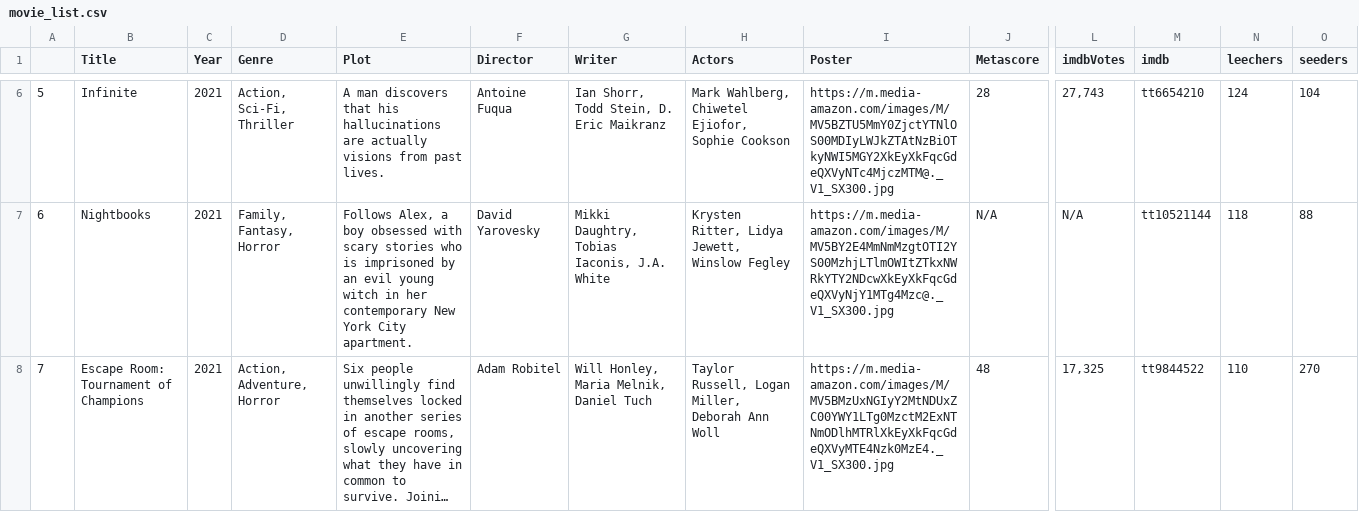
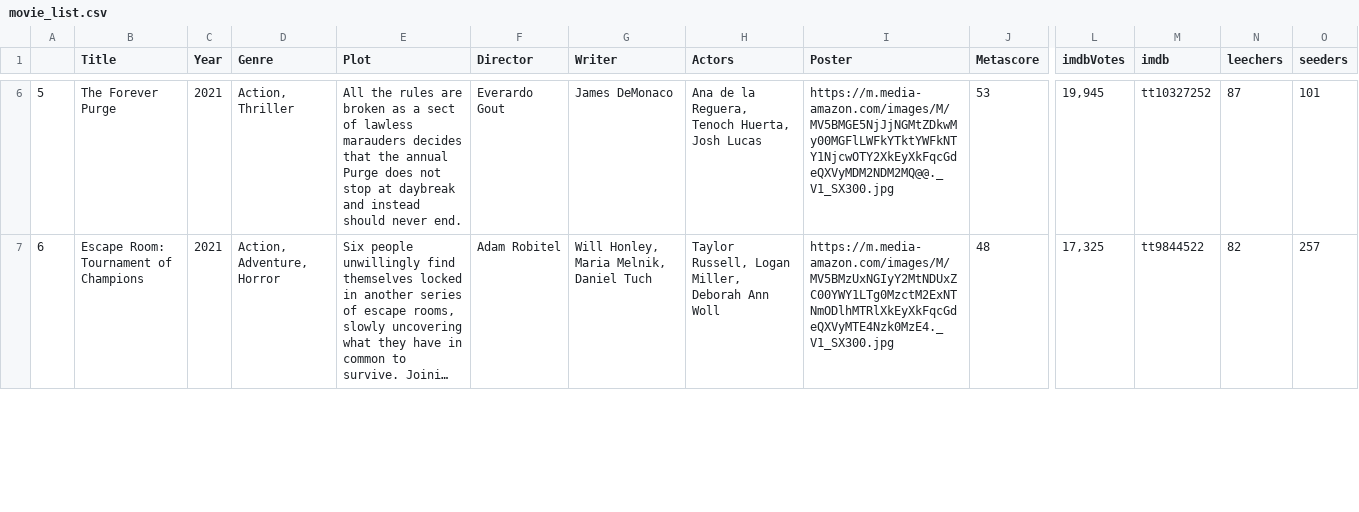
Before and after one commit to ErezWeiss1/Trending_Movies, a CSV file: data/movie_list.csv, drawn as a sheet; only a part is shown, gaps mark what is left out; long unchanged cells end in …; removed rows and columns are numbered as before the commit, all else as after; rows hold the shown columns only; the diff covers the shown part only; the diff names each change by its address in the sheet, - before the commit and + after, or states it on an @@ line.

```diff
--- a/data/movie_list.csv
+++ b/data/movie_list.csv
-B6 (Title): Infinite
+B6 (Title): The Forever Purge
-D6 (Genre): Action, Sci-Fi, Thriller
+D6 (Genre): Action, Thriller
-E6 (Plot): A man discovers that his hallucinations are actually visions from past lives.
+E6 (Plot): All the rules are broken as a sect of lawless marauders decides that the annual Purge does not stop at daybreak and instead should never end.
-F6 (Director): Antoine Fuqua
+F6 (Director): Everardo Gout
-G6 (Writer): Ian Shorr, Todd Stein, D. Eric Maikranz
+G6 (Writer): James DeMonaco
-H6 (Actors): Mark Wahlberg, Chiwetel Ejiofor, Sophie Cookson
+H6 (Actors): Ana de la Reguera, Tenoch Huerta, Josh Lucas
-I6 (Poster): https://m.media-amazon.com/images/M/MV5BZTU5MmY0ZjctYTNlOS00MDIyLWJkZTAtNzBiOTkyNWI5MGY2XkEyXkFqcGdeQXVyNTc4MjczMTM@._V1_SX300.jpg
+I6 (Poster): https://m.media-amazon.com/images/M/MV5BMGE5NjJjNGMtZDkwMy00MGFlLWFkYTktYWFkNTY1NjcwOTY2XkEyXkFqcGdeQXVyMDM2NDM2MQ@@._V1_SX300.jpg
-J6 (Metascore): 28
+J6 (Metascore): 53
-L6 (imdbVotes): 27,743
+L6 (imdbVotes): 19,945
-M6 (imdb): tt6654210
+M6 (imdb): tt10327252
-N6 (leechers): 124
+N6 (leechers): 87
-O6 (seeders): 104
+O6 (seeders): 101
-row 7: 6 | Nightbooks | 2021 | Family, Fantasy, Horror | Follows Alex, a boy obsessed with scary stories who is imprisoned by an evil young witch in her contemporary New York City apartment. | David Yarovesky | Mikki Daughtry, Tobias Iaconis, J.A. White | Krysten Ritter, Lidya Jewett, Winslow Fegley | https://m.media-amazon.com/images/M/MV5BY2E4MmNmMzgtOTI2YS00MzhjLTlmOWItZTkxNWRkYTY2NDcwXkEyXkFqcGdeQXVyNjY1MTg4Mzc@._V1_SX300.jpg | N/A | N/A | tt10521144 | 118 | 88
-A7: 7
+A7: 6
-N7 (leechers): 110
+N7 (leechers): 82
-O7 (seeders): 270
+O7 (seeders): 257
```
Also changed, not shown: 1 added row and 49 edited cells elsewhere in this file, 1 other file.
